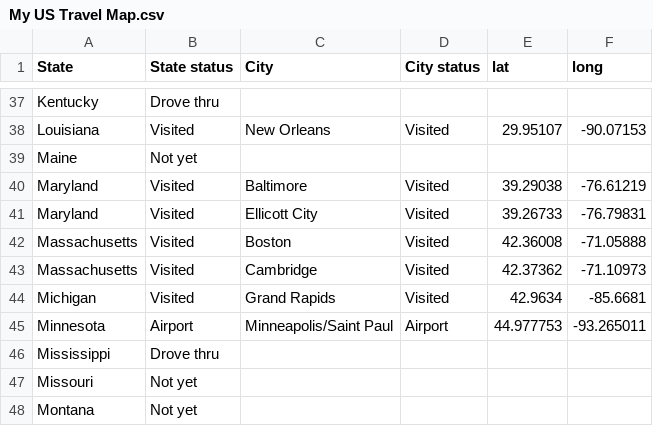
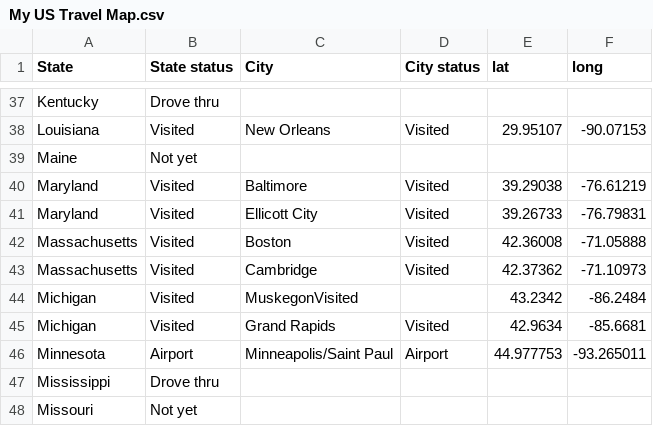
Before and after one commit to OleksiyAnokhin/my-us-travel-map, a CSV file: My US Travel Map.csv, drawn as a sheet; only a part is shown, gaps mark what is left out; the shorter side is filled out with more unchanged rows; the diff names each change by its address in the sheet, - before the commit and + after, or states it on an @@ line.

Commit message:
Added Muskegon, Mi

```diff
--- a/My US Travel Map.csv
+++ b/My US Travel Map.csv
+row 44: Michigan | Visited | MuskegonVisited |  | 43.2342 | -86.2484
```
